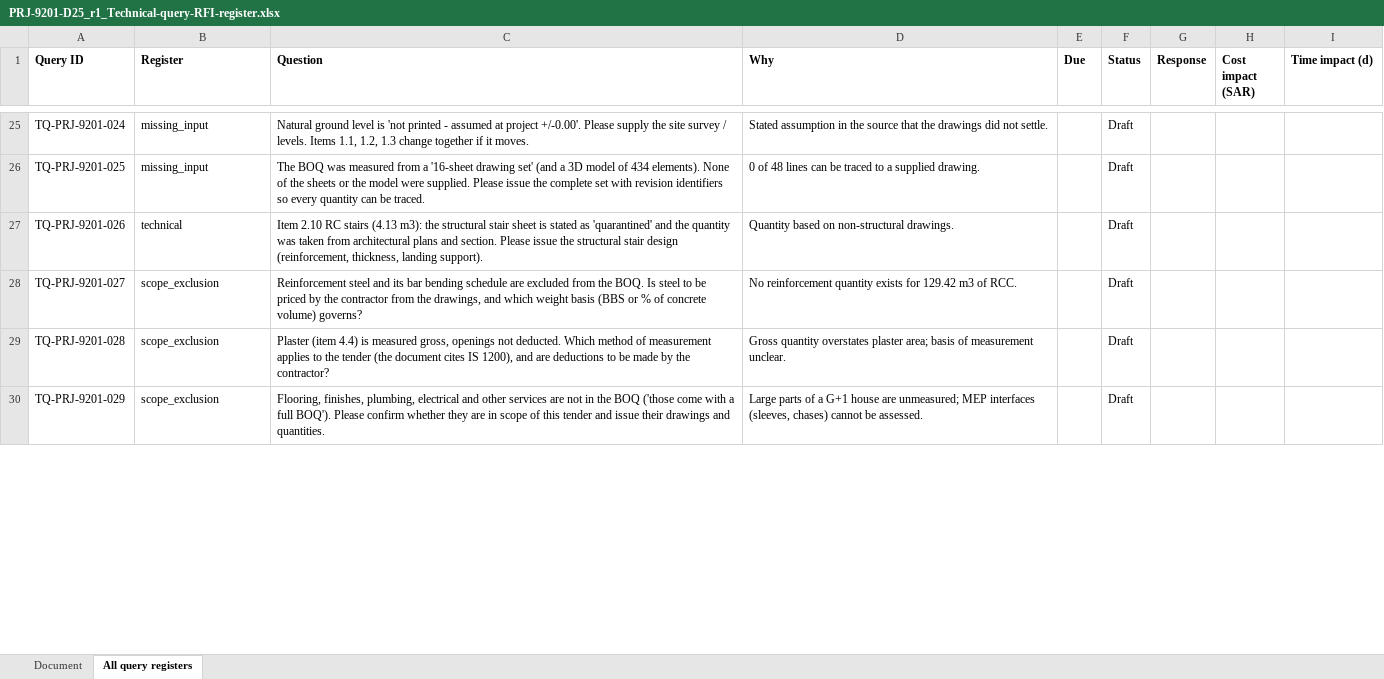
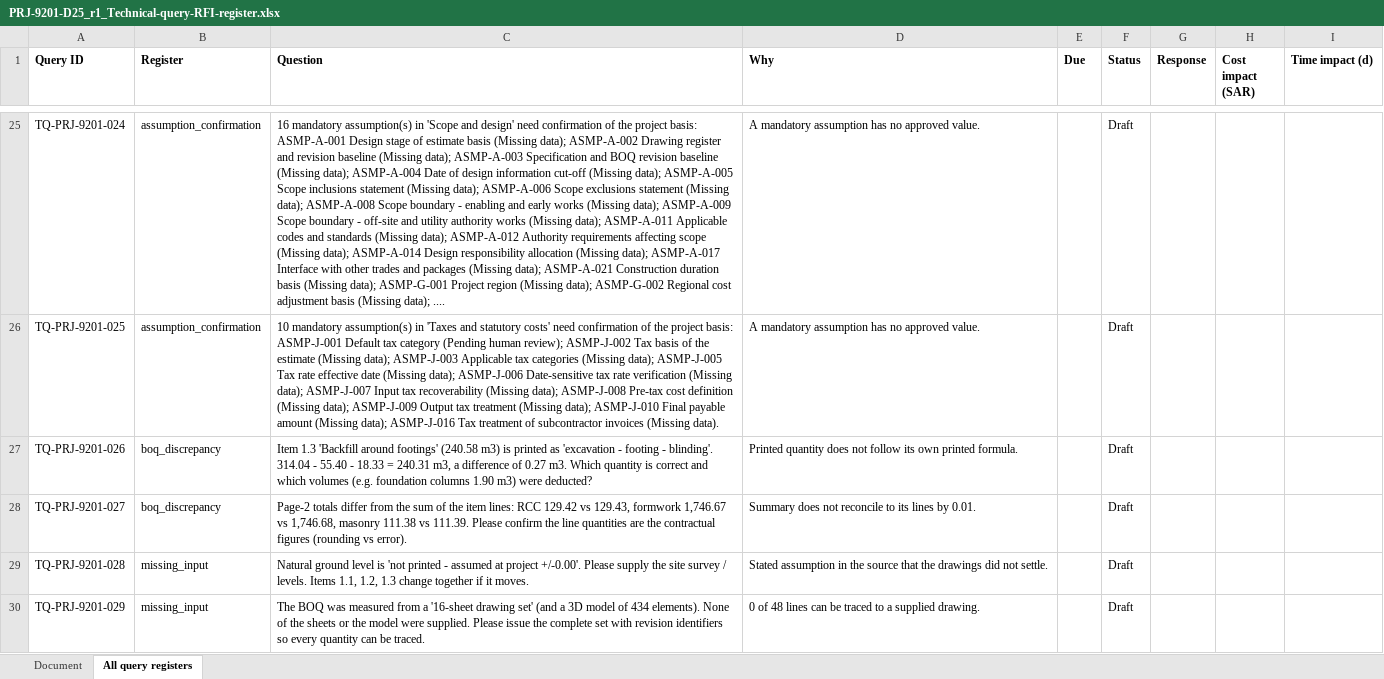
Before and after one commit to Imaad12/costestimator, an Excel workbook: practice_test/real_document/generated/PRJ-9201_tender_pack_r1/PRJ-9201-D25_r1_Technical-query-RFI-register.xlsx, sheet All query registers, drawn as a sheet; only a part is shown, gaps mark what is left out; values as stored, in another font and other column widths than the file's, no borders; the diff covers the shown part only; the diff names each change by its address in the sheet, - before the commit and + after, or states it on an @@ line.

```diff
--- a/practice_test/real_document/generated/PRJ-9201_tender_pack_r1/PRJ-9201-D25_r1_Technical-query-RFI-register.xlsx (sheet All query registers)
+++ b/practice_test/real_document/generated/PRJ-9201_tender_pack_r1/PRJ-9201-D25_r1_Technical-query-RFI-register.xlsx (sheet All query registers)
-B25:B26 (Register): missing_input
+B25:B26 (Register): assumption_confirmation
-C25 (Question): Natural ground level is 'not printed - assumed at project +/-0.00'. Please supply the site survey / levels. Items 1.1, 1.2, 1.3 change together if it moves.
+C25 (Question): 16 mandatory assumption(s) in 'Scope and design' need confirmation of the project basis: ASMP-A-001 Design stage of estimate basis (Missing data); ASMP-A-002 Drawing register and revision baseline (Missing data); ASMP-A-003 Specification and BOQ revision baseline (Missing data); ASMP-A-004 Date of design information cut-off (Missing data); ASMP-A-005 Scope inclusions statement (Missing data); ASMP-A-006 Scope exclusions statement (Missing data); ASMP-A-008 Scope boundary - enabling and early works (Missing data); ASMP-A-009 Scope boundary - off-site and utility authority works (Missing data); ASMP-A-011 Applicable codes and standards (Missing data); ASMP-A-012 Authority requirements affecting scope (Missing data); ASMP-A-014 Design responsibility allocation (Missing data); ASMP-A-017 Interface with other trades and packages (Missing data); ASMP-A-021 Construction duration basis (Missing data); ASMP-G-001 Project region (Missing data); ASMP-G-002 Regional cost adjustment basis (Missing data); ....
-D25 (Why): Stated assumption in the source that the drawings did not settle.
+D25 (Why): A mandatory assumption has no approved value.
-C26 (Question): The BOQ was measured from a '16-sheet drawing set' (and a 3D model of 434 elements). None of the sheets or the model were supplied. Please issue the complete set with revision identifiers so every quantity can be traced.
+C26 (Question): 10 mandatory assumption(s) in 'Taxes and statutory costs' need confirmation of the project basis: ASMP-J-001 Default tax category (Pending human review); ASMP-J-002 Tax basis of the estimate (Missing data); ASMP-J-003 Applicable tax categories (Missing data); ASMP-J-005 Tax rate effective date (Missing data); ASMP-J-006 Date-sensitive tax rate verification (Missing data); ASMP-J-007 Input tax recoverability (Missing data); ASMP-J-008 Pre-tax cost definition (Missing data); ASMP-J-009 Output tax treatment (Missing data); ASMP-J-010 Final payable amount (Missing data); ASMP-J-016 Tax treatment of subcontractor invoices (Missing data).
-D26 (Why): 0 of 48 lines can be traced to a supplied drawing.
+D26 (Why): A mandatory assumption has no approved value.
-B27 (Register): technical
+B27 (Register): boq_discrepancy
-C27 (Question): Item 2.10 RC stairs (4.13 m3): the structural stair sheet is stated as 'quarantined' and the quantity was taken from architectural plans and section. Please issue the structural stair design (reinforcement, thickness, landing support).
+C27 (Question): Item 1.3 'Backfill around footings' (240.58 m3) is printed as 'excavation - footing - blinding'. 314.04 - 55.40 - 18.33 = 240.31 m3, a difference of 0.27 m3. Which quantity is correct and which volumes (e.g. foundation columns 1.90 m3) were deducted?
-D27 (Why): Quantity based on non-structural drawings.
+D27 (Why): Printed quantity does not follow its own printed formula.
-B28 (Register): scope_exclusion
+B28 (Register): boq_discrepancy
-C28 (Question): Reinforcement steel and its bar bending schedule are excluded from the BOQ. Is steel to be priced by the contractor from the drawings, and which weight basis (BBS or % of concrete volume) governs?
+C28 (Question): Page-2 totals differ from the sum of the item lines: RCC 129.42 vs 129.43, formwork 1,746.67 vs 1,746.68, masonry 111.38 vs 111.39. Please confirm the line quantities are the contractual figures (rounding vs error).
-D28 (Why): No reinforcement quantity exists for 129.42 m3 of RCC.
+D28 (Why): Summary does not reconcile to its lines by 0.01.
-B29:B30 (Register): scope_exclusion
+B29:B30 (Register): missing_input
-C29 (Question): Plaster (item 4.4) is measured gross, openings not deducted. Which method of measurement applies to the tender (the document cites IS 1200), and are deductions to be made by the contractor?
+C29 (Question): Natural ground level is 'not printed - assumed at project +/-0.00'. Please supply the site survey / levels. Items 1.1, 1.2, 1.3 change together if it moves.
-D29 (Why): Gross quantity overstates plaster area; basis of measurement unclear.
+D29 (Why): Stated assumption in the source that the drawings did not settle.
-C30 (Question): Flooring, finishes, plumbing, electrical and other services are not in the BOQ ('those come with a full BOQ'). Please confirm whether they are in scope of this tender and issue their drawings and quantities.
+C30 (Question): The BOQ was measured from a '16-sheet drawing set' (and a 3D model of 434 elements). None of the sheets or the model were supplied. Please issue the complete set with revision identifiers so every quantity can be traced.
-D30 (Why): Large parts of a G+1 house are unmeasured; MEP interfaces (sleeves, chases) cannot be assessed.
+D30 (Why): 0 of 48 lines can be traced to a supplied drawing.
```
Also changed, not shown: 4 added rows and 62 edited cells elsewhere in this sheet, practice_test/real_document/generated/PRJ-9201_tender_pack_r1/PRJ-9201-D10_r1_Commercial-clarifications.xlsx, practice_test/real_document/generated/PRJ-9201_tender_pack_r1/PRJ-9201-D36_r1_Missing-rate-and-procurement-report.xlsx, 40 other files.
